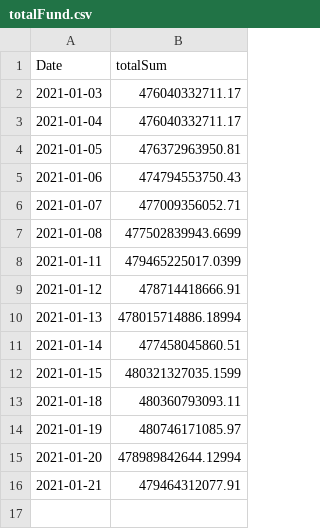
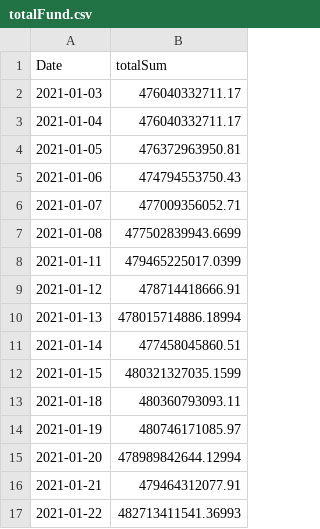
Before and after one commit to faheemcodes/totyapp, a CSV file: assets/totalFund.csv, drawn as a sheet; the diff names each change by its address in the sheet, - before the commit and + after, or states it on an @@ line.

Commit message:
Commit

```diff
--- a/assets/totalFund.csv
+++ b/assets/totalFund.csv
+row 17: 2021-01-22 | 482713411541.36993
```
